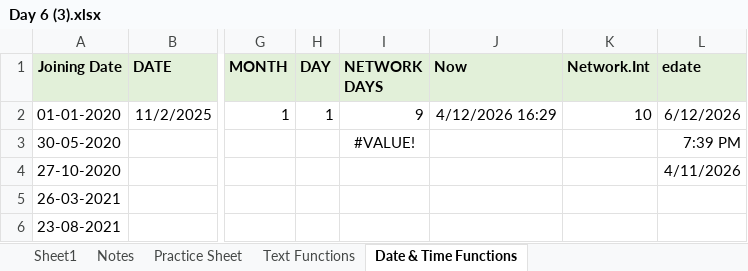
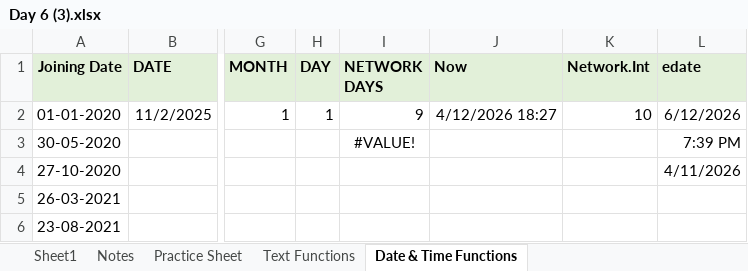
Before and after one commit to saumilnerpagar/Data-Analytics, an Excel workbook: Day 6 (3).xlsx, sheet Date & Time Functions, drawn as a sheet; only a part is shown, gaps mark what is left out; values as stored, in another font and other column widths than the file's, no borders; the diff names each change by its address in the sheet, - before the commit and + after, or states it on an @@ line.

```diff
--- a/Day 6 (3).xlsx (sheet Date & Time Functions)
+++ b/Day 6 (3).xlsx (sheet Date & Time Functions)
-J2 (Now): 4/12/2026 16:29
+J2 (Now): 4/12/2026 18:27
```
Also changed, not shown: sheet Practice Sheet, saumilPractice_da.xlsx.
